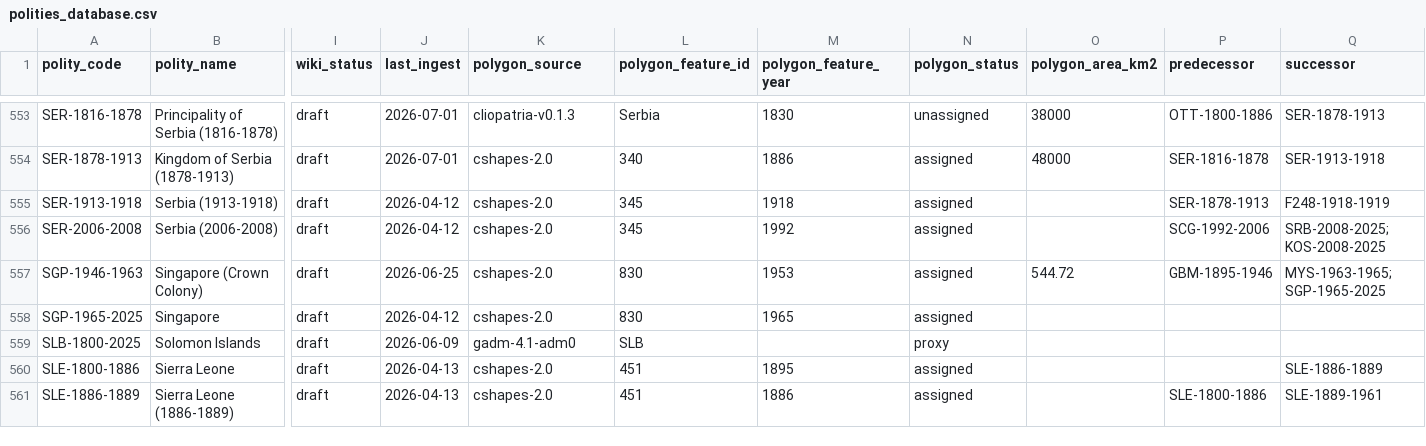
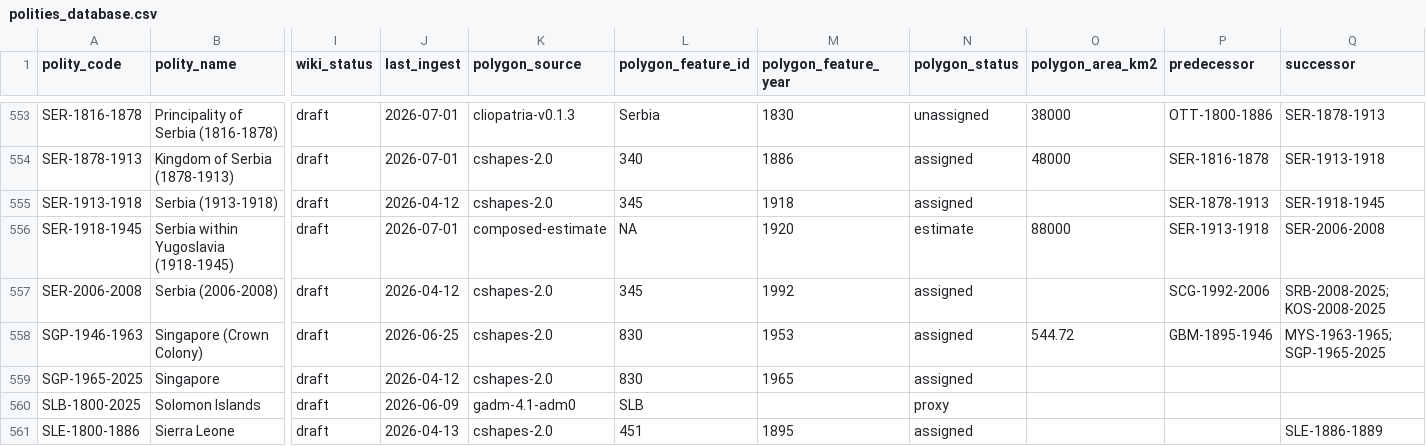
Before and after one commit to eduaguilera/whep-polities, a CSV file: data/final/polities_database.csv, drawn as a sheet; only a part is shown, gaps mark what is left out; the shorter side is filled out with more unchanged rows; rows hold the shown columns only; the diff names each change by its address in the sheet, - before the commit and + after, or states it on an @@ line.

```diff
--- a/data/final/polities_database.csv
+++ b/data/final/polities_database.csv
-Q555 (successor): F248-1918-1919
+Q555 (successor): SER-1918-1945
+row 556: SER-1918-1945 | Serbia within Yugoslavia (1918-1945) | draft | 2026-07-01 | composed-estimate | NA | 1920 | estimate | 88000 | SER-1913-1918 | SER-2006-2008
```
Also changed, not shown: pipelines/polity-autoimprove/state/applied_aliases.csv, 1 other file.
